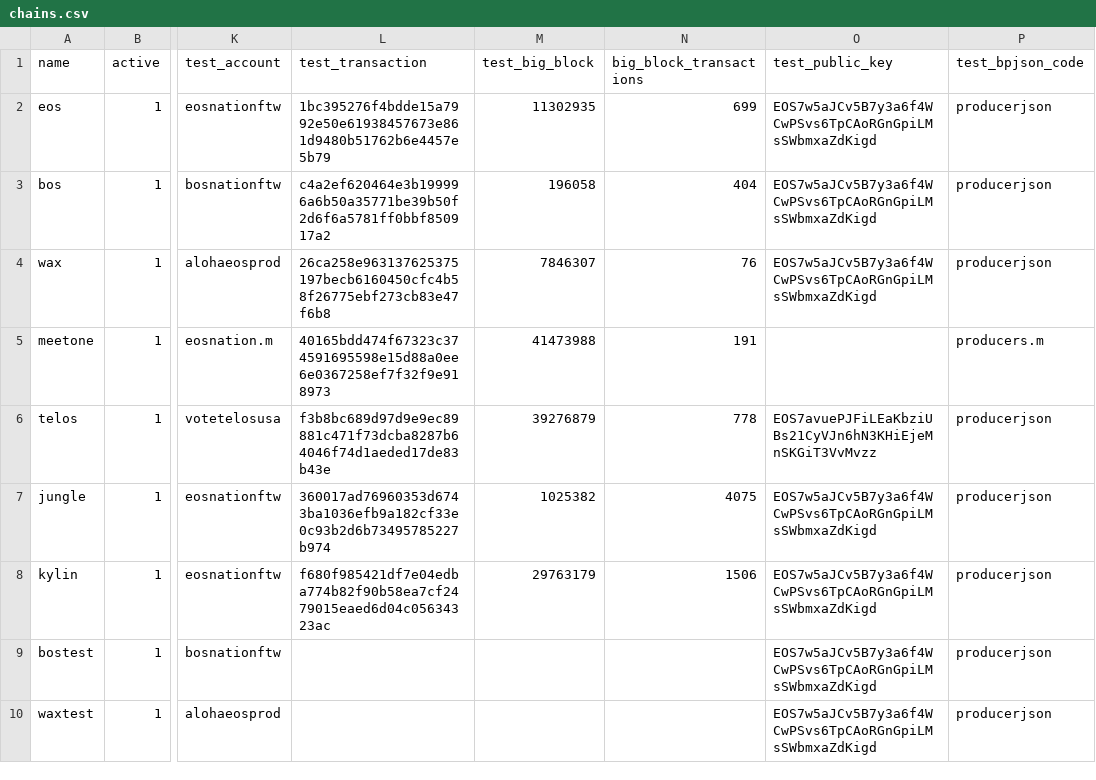
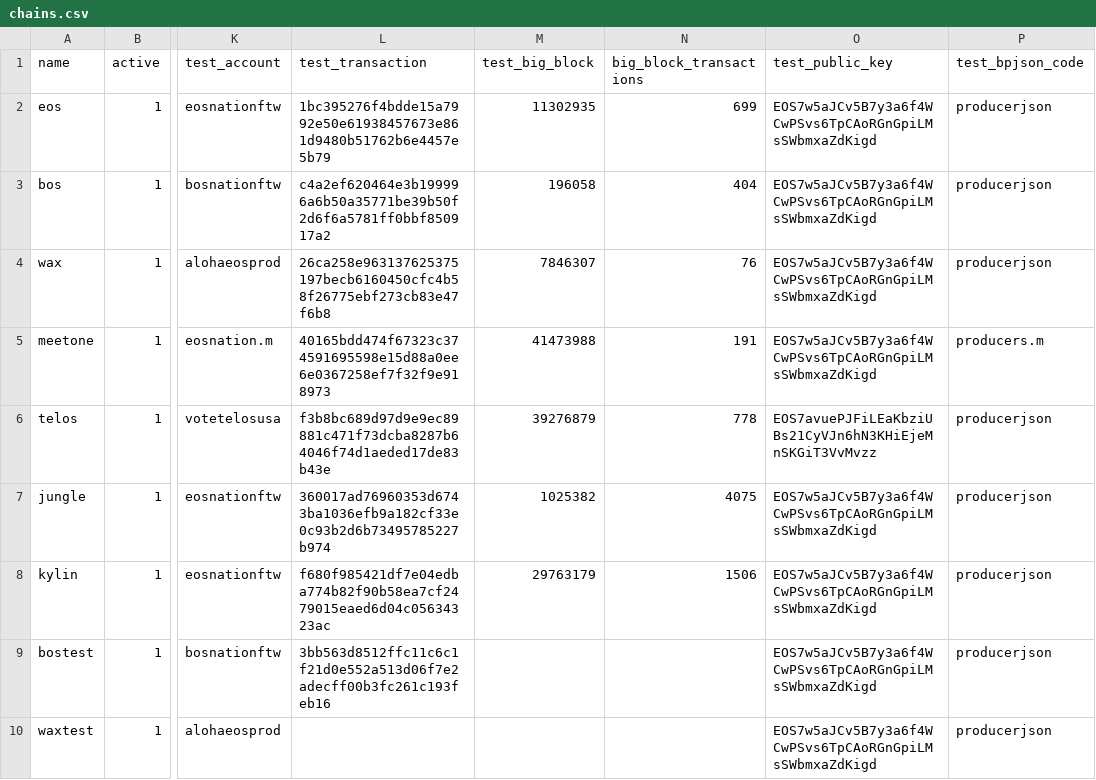
Before and after one commit to EOS-Nation/bpvalidate, a CSV file: config/chains.csv, drawn as a sheet; only a part is shown, gaps mark what is left out; the diff names each change by its address in the sheet, - before the commit and + after, or states it on an @@ line.

Commit message:
add more missing info for new chains

```diff
--- a/config/chains.csv
+++ b/config/chains.csv
-O5 (test_public_key): (empty)
+O5 (test_public_key): EOS7w5aJCv5B7y3a6f4WCwPSvs6TpCAoRGnGpiLMsSWbmxaZdKigd
-L9 (test_transaction): (empty)
+L9 (test_transaction): 3bb563d8512ffc11c6c1f21d0e552a513d06f7e2adecff00b3fc261c193feb16
```
